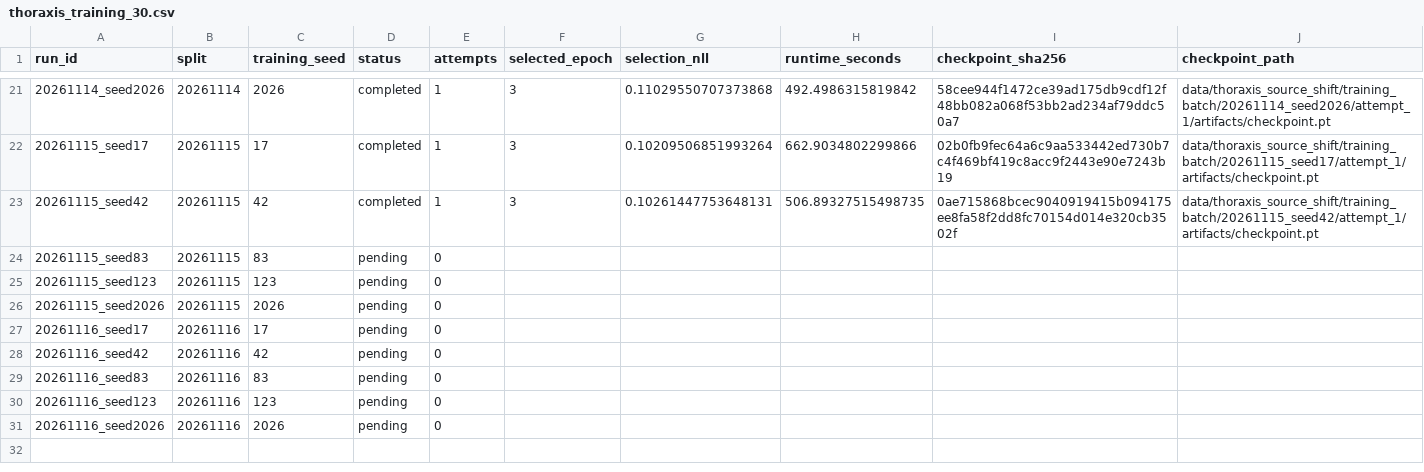
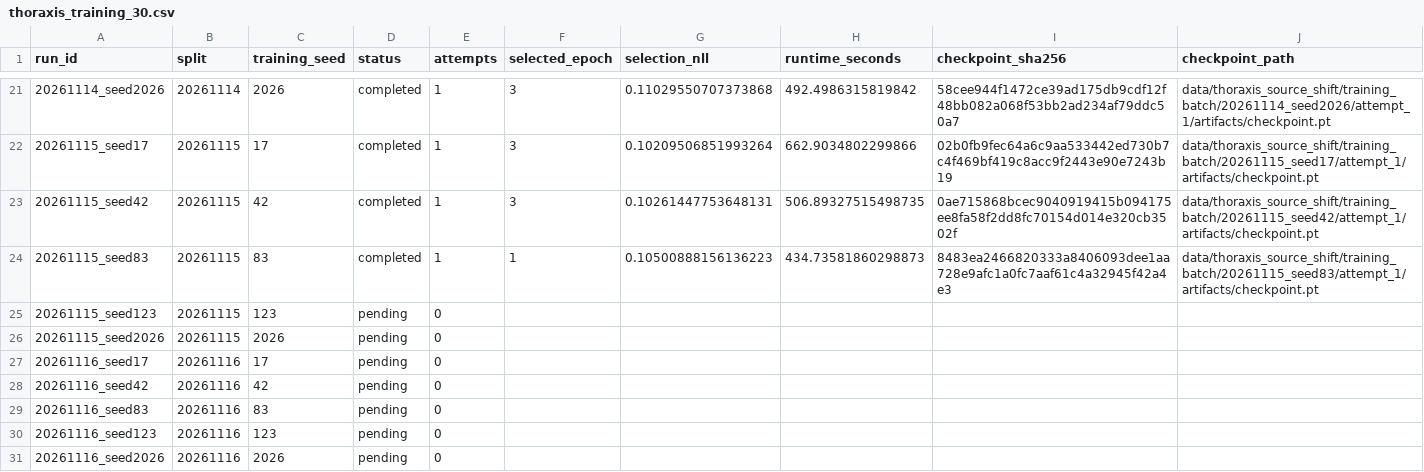
Before and after one commit to paploooov/medical-ai-reliability-lab, a CSV file: reports/original_512/thoraxis_training_30.csv, drawn as a sheet; only a part is shown, gaps mark what is left out; the diff names each change by its address in the sheet, - before the commit and + after, or states it on an @@ line.

Commit message:
Save THORAXIS batch training progress (no test inference)

```diff
--- a/reports/original_512/thoraxis_training_30.csv
+++ b/reports/original_512/thoraxis_training_30.csv
-D24 (status): pending
+D24 (status): completed
-E24 (attempts): 0
+E24 (attempts): 1
-F24 (selected_epoch): (empty)
+F24 (selected_epoch): 1
-G24 (selection_nll): (empty)
+G24 (selection_nll): 0.10500888156136223
-H24 (runtime_seconds): (empty)
+H24 (runtime_seconds): 434.73581860298873
-I24 (checkpoint_sha256): (empty)
+I24 (checkpoint_sha256): 8483ea2466820333a8406093dee1aa728e9afc1a0fc7aaf61c4a32945f42a4e3
-J24 (checkpoint_path): (empty)
+J24 (checkpoint_path): data/thoraxis_source_shift/training_batch/20261115_seed83/attempt_1/artifacts/checkpoint.pt
```
Also changed, not shown: 2 other files.
